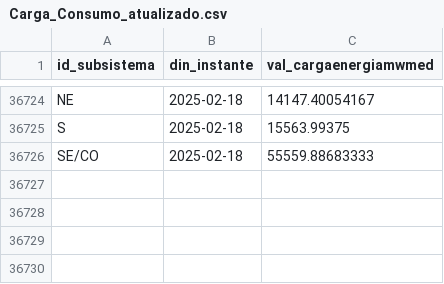
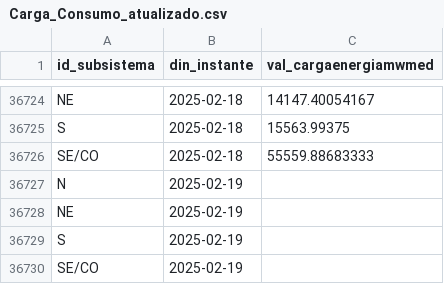
Before and after one commit to valuata/Dashboard, a CSV file: Carga_Consumo_atualizado.csv, drawn as a sheet; only a part is shown, gaps mark what is left out; the diff names each change by its address in the sheet, - before the commit and + after, or states it on an @@ line.

Commit message:
Update Carga_Consumo

```diff
--- a/Carga_Consumo_atualizado.csv
+++ b/Carga_Consumo_atualizado.csv
+row 36727: N | 2025-02-19
+row 36728: NE | 2025-02-19
+row 36729: S | 2025-02-19
+row 36730: SE/CO | 2025-02-19
```
